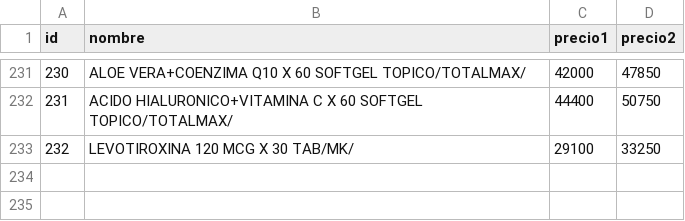
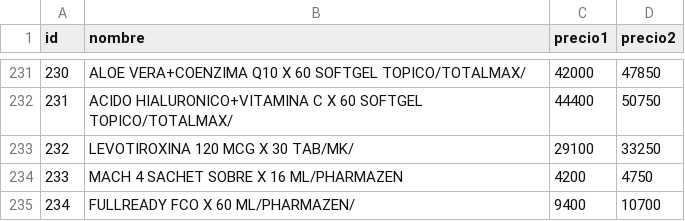
Before and after one commit to hengo25/toma_pedidos, a CSV file: productos.csv, drawn as a sheet; only a part is shown, gaps mark what is left out; the diff names each change by its address in the sheet, - before the commit and + after, or states it on an @@ line.

Commit message:
PRODUCTOS
NUEVOS PRODUCTOS

```diff
--- a/productos.csv
+++ b/productos.csv
+row 234: 233 | MACH 4 SACHET SOBRE X 16 ML/PHARMAZEN | 4200 | 4750
+row 235: 234 | FULLREADY FCO X 60 ML/PHARMAZEN/ | 9400 | 10700
```
